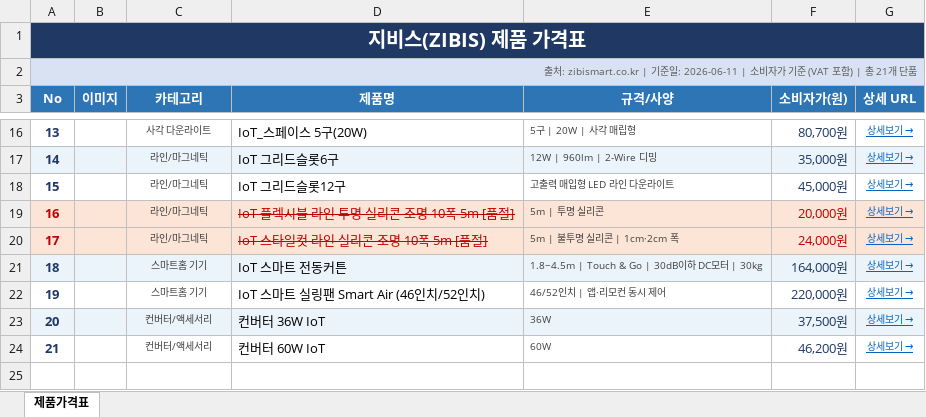
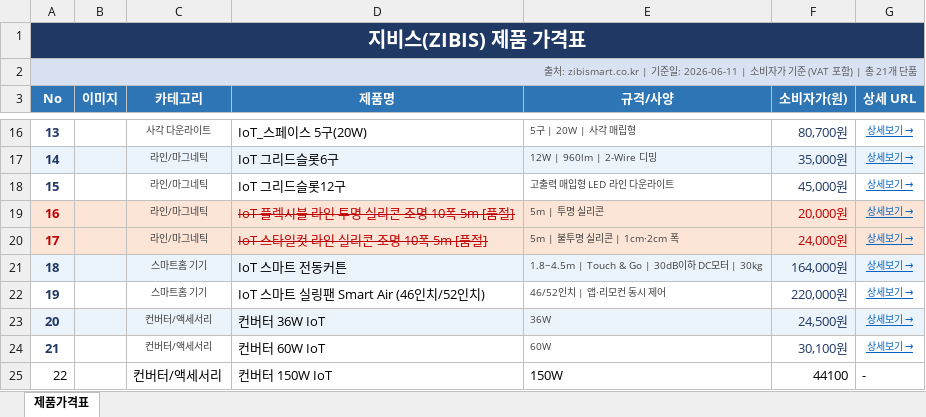
Before and after one commit to insung-lll/zibis-lighting-planner, an Excel workbook: 지비스_제품가격표.xlsx, sheet 제품가격표, drawn as a sheet; only a part is shown, gaps mark what is left out; values as stored, in another font and other column widths than the file's, no borders; charts and pictures not drawn; the diff names each change by its address in the sheet, - before the commit and + after, or states it on an @@ line.

Commit message:
feat: 지비스_제품가격표.xlsx 엑셀 파일 내 컨버터 단가를 신규 산출된 소비자가로 갱신 및 150W 규격 추가

```diff
--- a/지비스_제품가격표.xlsx (sheet 제품가격표)
+++ b/지비스_제품가격표.xlsx (sheet 제품가격표)
-F23 (소비자가(원)): 37,500원
+F23 (소비자가(원)): 24,500원
-F24 (소비자가(원)): 46,200원
+F24 (소비자가(원)): 30,100원
+row 25: 22 |  | 컨버터/액세서리 | 컨버터 150W IoT | 150W | 44100 | -
```
Also changed, not shown: charts or pictures.
